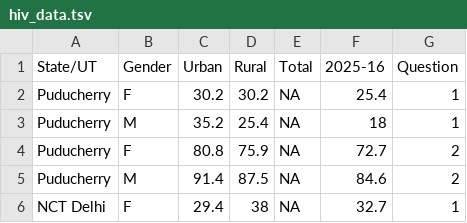
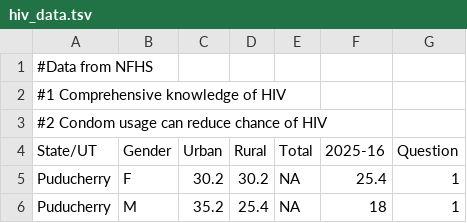
Before and after one commit to kuruthi/retro-virus, a TSV file: hiv_data.tsv, drawn as a sheet; only a part is shown; the shorter side is filled out with more unchanged rows; the diff names each change by its address in the sheet, - before the commit and + after, or states it on an @@ line.

Commit message:
added comments

```diff
--- a/hiv_data.tsv
+++ b/hiv_data.tsv
+row 1: #Data from NFHS
+row 2: #1 Comprehensive knowledge of HIV
+row 3: #2 Condom usage can reduce chance of HIV
```
